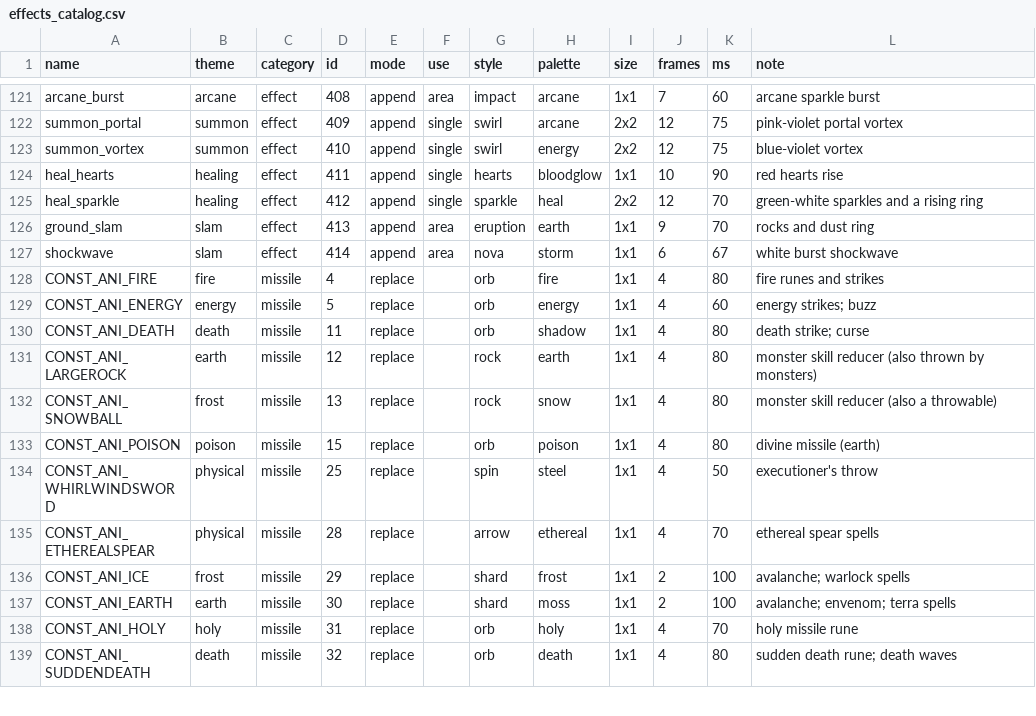
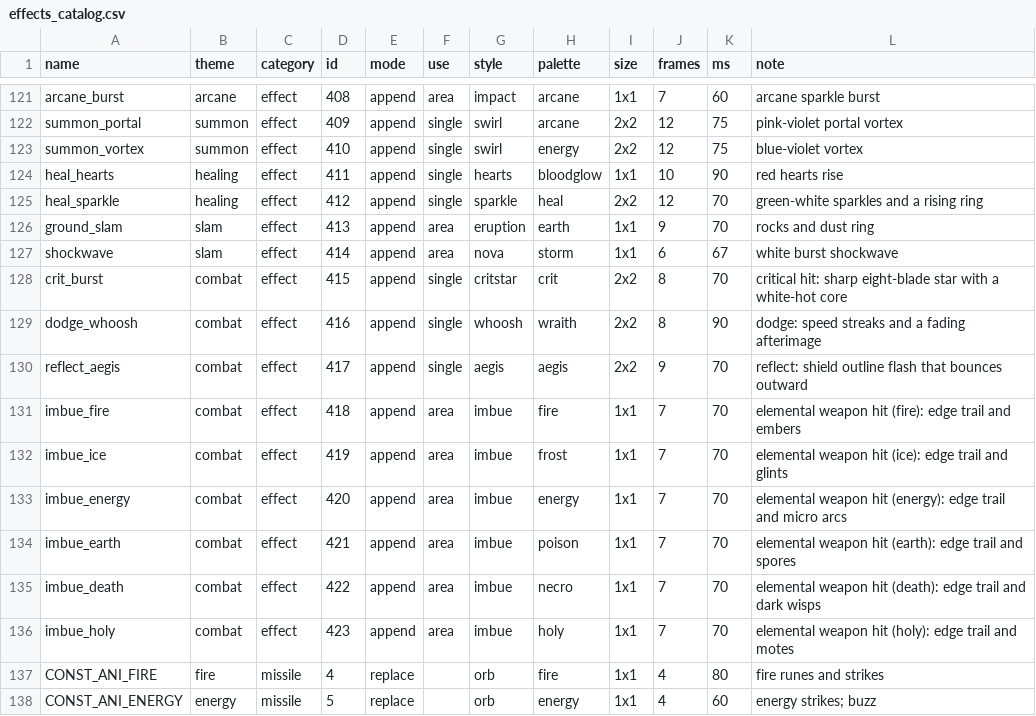
Before and after one commit to lucas1089/cinders-of-chaos, a CSV file: server/data/spells/effects_catalog.csv, drawn as a sheet; only a part is shown, gaps mark what is left out; the shorter side is filled out with more unchanged rows.

```diff
--- a/server/data/spells/effects_catalog.csv
+++ b/server/data/spells/effects_catalog.csv
@@ -127,2 +127,11 @@ ground_slam,slam,effect,413,append,area,eruption,earth,1x1,9,70,rocks and dust r
 shockwave,slam,effect,414,append,area,nova,storm,1x1,6,67,white burst shockwave
+crit_burst,combat,effect,415,append,single,critstar,crit,2x2,8,70,critical hit: sharp eight-blade star with a white-hot core
+dodge_whoosh,combat,effect,416,append,single,whoosh,wraith,2x2,8,90,dodge: speed streaks and a fading afterimage
+reflect_aegis,combat,effect,417,append,single,aegis,aegis,2x2,9,70,reflect: shield outline flash that bounces outward
+imbue_fire,combat,effect,418,append,area,imbue,fire,1x1,7,70,elemental weapon hit (fire): edge trail and embers
+imbue_ice,combat,effect,419,append,area,imbue,frost,1x1,7,70,elemental weapon hit (ice): edge trail and glints
+imbue_energy,combat,effect,420,append,area,imbue,energy,1x1,7,70,elemental weapon hit (energy): edge trail and micro arcs
+imbue_earth,combat,effect,421,append,area,imbue,poison,1x1,7,70,elemental weapon hit (earth): edge trail and spores
+imbue_death,combat,effect,422,append,area,imbue,necro,1x1,7,70,elemental weapon hit (death): edge trail and dark wisps
+imbue_holy,combat,effect,423,append,area,imbue,holy,1x1,7,70,elemental weapon hit (holy): edge trail and motes
 CONST_ANI_FIRE,fire,missile,4,replace,,orb,fire,1x1,4,80,fire runes and strikes
```
Also changed, not shown: client/tools/sprites/fx_custom.csv, 9 other files.
